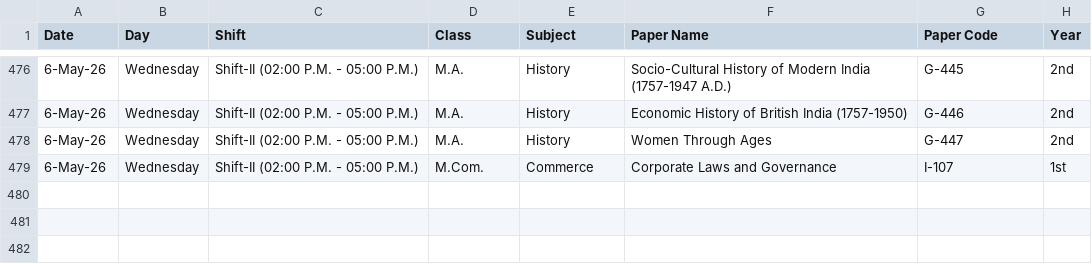
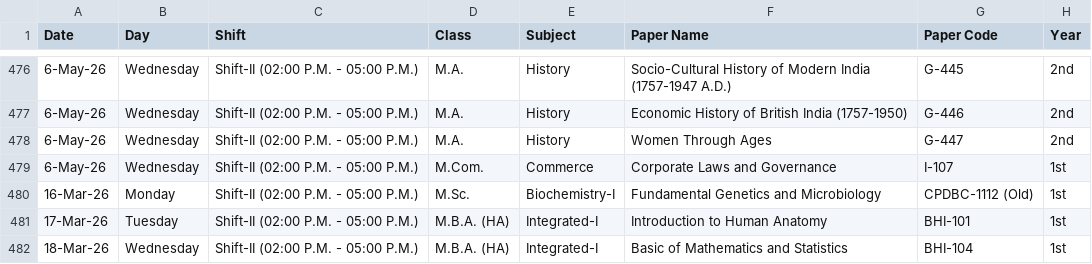
Before and after one commit to universityupdates08/UU, a CSV file: Datesheet.csv, drawn as a sheet; only a part is shown, gaps mark what is left out; the diff names each change by its address in the sheet, - before the commit and + after, or states it on an @@ line.

Commit message:
Update Datesheet.csv

```diff
--- a/Datesheet.csv
+++ b/Datesheet.csv
+row 480: 16-Mar-26 | Monday | Shift-II (02:00 P.M. - 05:00 P.M.) | M.Sc. | Biochemistry-I | Fundamental Genetics and Microbiology | CPDBC-1112 (Old) | 1st
+row 481: 17-Mar-26 | Tuesday | Shift-II (02:00 P.M. - 05:00 P.M.) | M.B.A. (HA) | Integrated-I | Introduction to Human Anatomy | BHI-101 | 1st
+row 482: 18-Mar-26 | Wednesday | Shift-II (02:00 P.M. - 05:00 P.M.) | M.B.A. (HA) | Integrated-I | Basic of Mathematics and Statistics | BHI-104 | 1st
```
